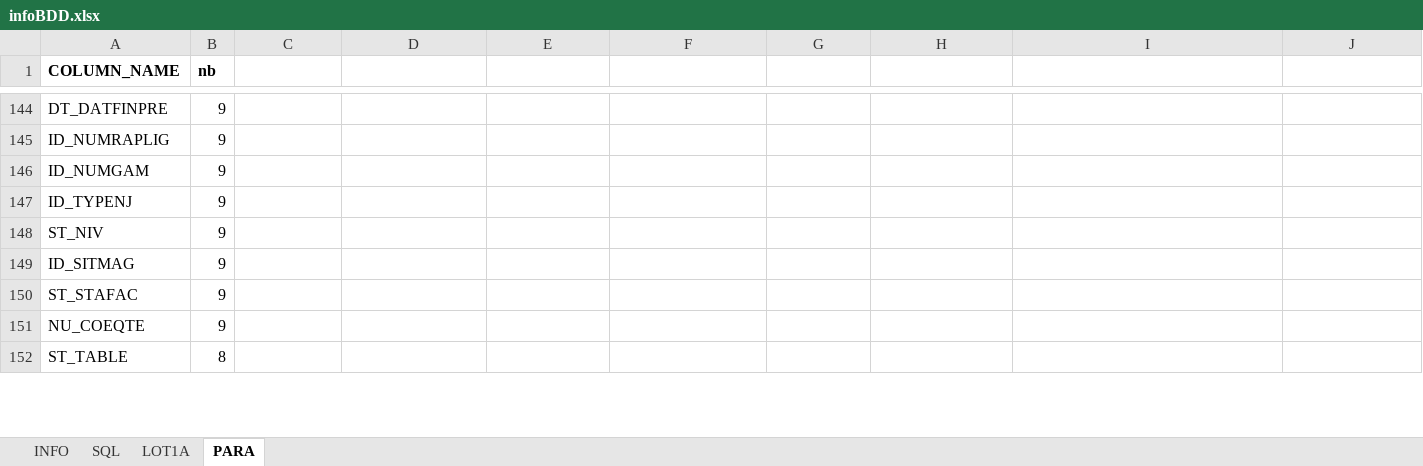
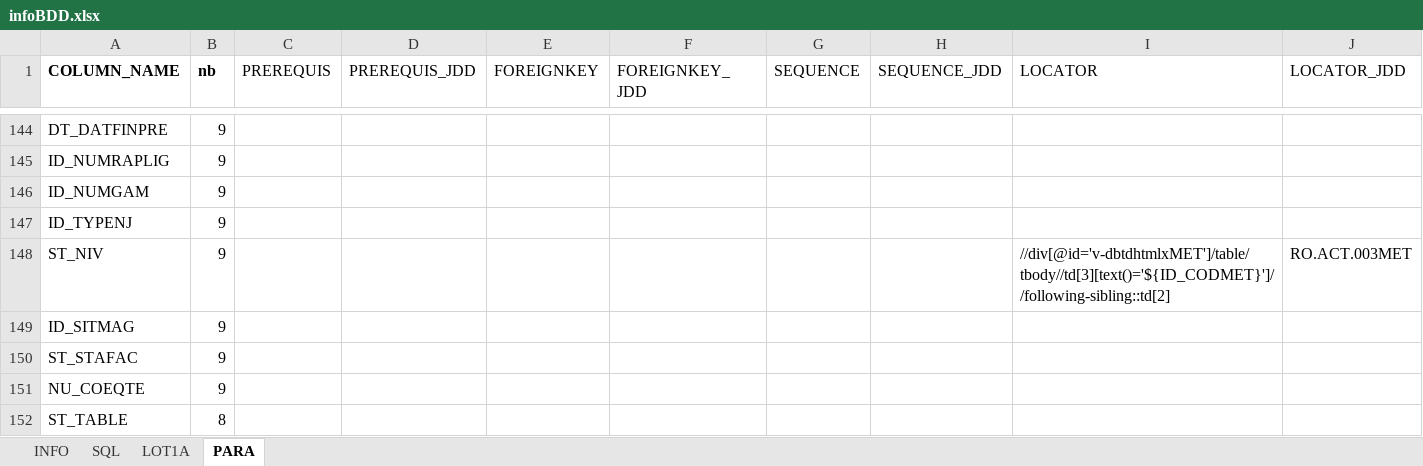
Before and after one commit to jmLafarge/MAINTA_TNR, an Excel workbook: TNR/infoBDD.xlsx, sheet PARA, drawn as a sheet; only a part is shown, gaps mark what is left out; values as stored, in another font and other column widths than the file's, no borders; the diff covers the shown part only; the diff names each change by its address in the sheet, - before the commit and + after, or states it on an @@ line.

Commit message:
feat(JDDGenerator)(InfoBDD)
	feat(JDDGenerator) Ajout pour générer automatiquement dans le bon
dossier les JDD et PREJDD
	feat(JDDGenerator) Ajouter les infos connu (ceux récoltés dans InfoBDD
onglet PARA) dans les para du JDD
	feat(InfoBDD) updateParaInfoBDD generique pour tous les para

```diff
--- a/TNR/infoBDD.xlsx (sheet PARA)
+++ b/TNR/infoBDD.xlsx (sheet PARA)
-C1: (empty)
+C1: PREREQUIS
-D1: (empty)
+D1: PREREQUIS_JDD
-E1: (empty)
+E1: FOREIGNKEY
-F1: (empty)
+F1: FOREIGNKEY_JDD
-G1: (empty)
+G1: SEQUENCE
-H1: (empty)
+H1: SEQUENCE_JDD
-I1: (empty)
+I1: LOCATOR
-J1: (empty)
+J1: LOCATOR_JDD
-I148 (LOCATOR): (empty)
+I148 (LOCATOR): //div[@id='v-dbtdhtmlxMET']/table/tbody//td[3][text()='${ID_CODMET}']//following-sibling::td[2]
-J148 (LOCATOR_JDD): (empty)
+J148 (LOCATOR_JDD): RO.ACT.003MET
```
Also changed, not shown: 80 edited cells elsewhere in this sheet, sheet LOT1A, TNR/TrameJDD.xlsx, TNR/TramePREJDD.xlsx, 18 other files.
